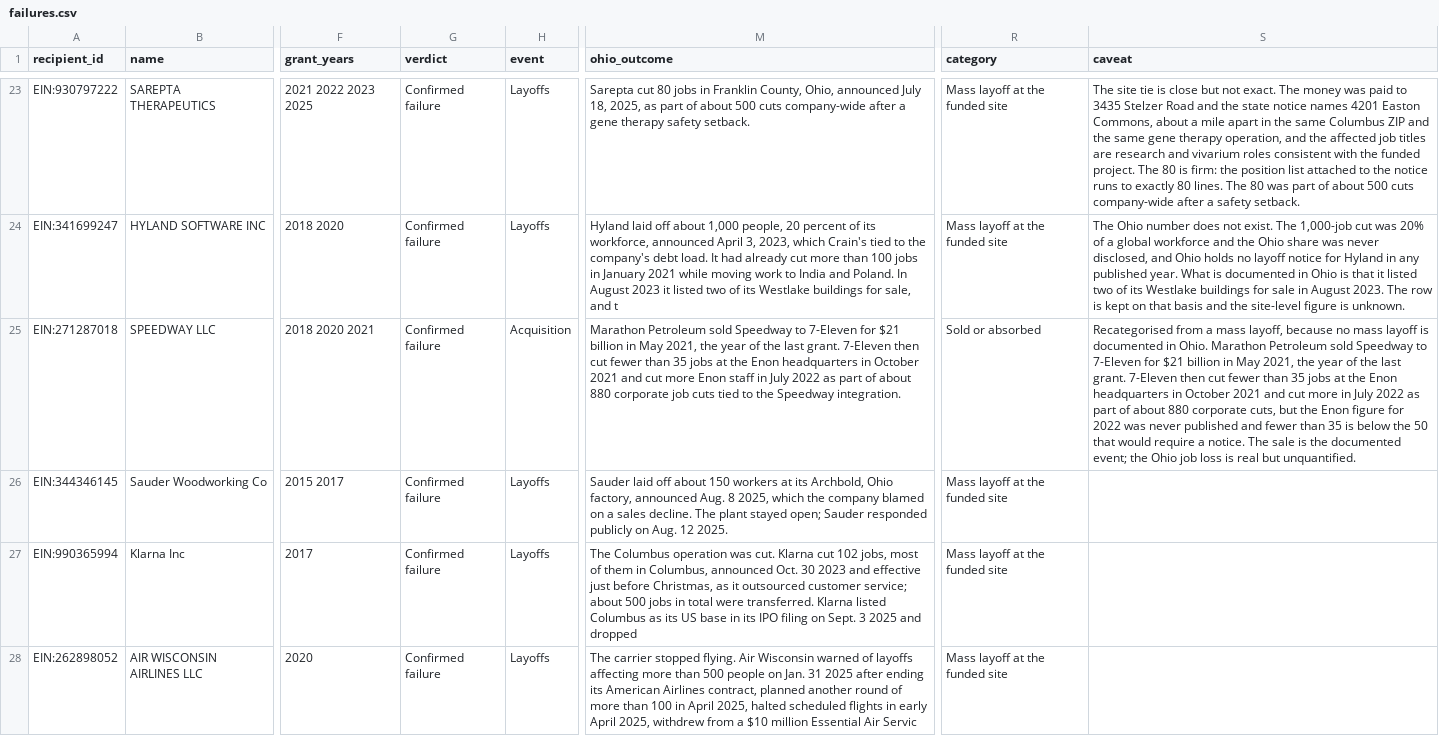
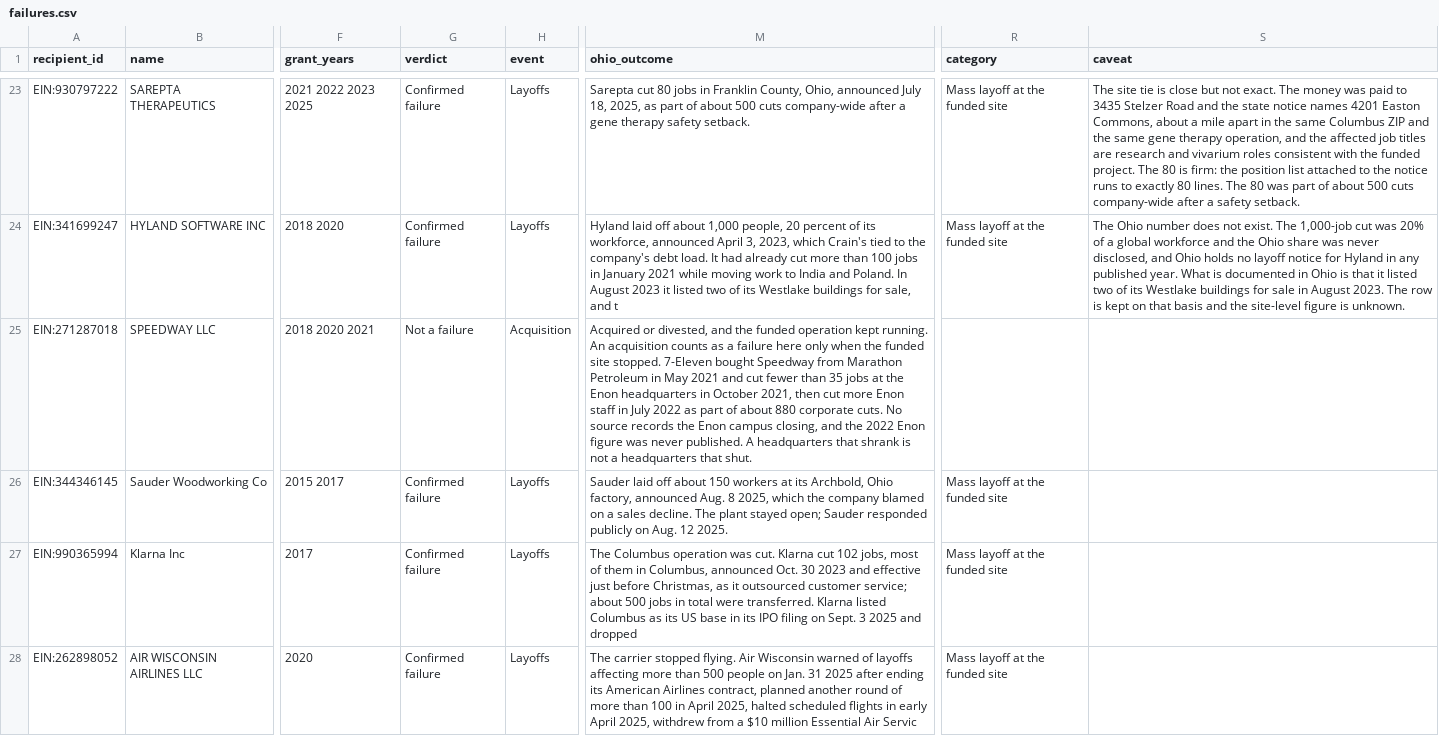
Before and after one commit to Data4ThePeople/JobsOhioSmallBiz, a CSV file: data/failures.csv, drawn as a sheet; only a part is shown, gaps mark what is left out; the diff covers the shown part only; the diff names each change by its address in the sheet, - before the commit and + after, or states it on an @@ line.

```diff
--- a/data/failures.csv
+++ b/data/failures.csv
-G25 (verdict): Confirmed failure
+G25 (verdict): Not a failure
-M25 (ohio_outcome): Marathon Petroleum sold Speedway to 7-Eleven for $21 billion in May 2021, the year of the last grant. 7-Eleven then cut fewer than 35 jobs at the Enon headquarters in October 2021 and cut more Enon staff in July 2022 as part of about 880 corporate job cuts tied to the Speedway integration.
+M25 (ohio_outcome): Acquired or divested, and the funded operation kept running. An acquisition counts as a failure here only when the funded site stopped. 7-Eleven bought Speedway from Marathon Petroleum in May 2021 and cut fewer than 35 jobs at the Enon headquarters in October 2021, then cut more Enon staff in July 2022 as part of about 880 corporate cuts. No source records the Enon campus closing, and the 2022 Enon figure was never published. A headquarters that shrank is not a headquarters that shut.
-R25 (category): Sold or absorbed
+R25 (category): (empty)
-S25 (caveat): Recategorised from a mass layoff, because no mass layoff is documented in Ohio. Marathon Petroleum sold Speedway to 7-Eleven for $21 billion in May 2021, the year of the last grant. 7-Eleven then cut fewer than 35 jobs at the Enon headquarters in October 2021 and cut more in July 2022 as part of about 880 corporate cuts, but the Enon figure for 2022 was never published and fewer than 35 is below the 50 that would require a notice. The sale is the documented event; the Ohio job loss is real but unquantified.
+S25 (caveat): (empty)
```
Also changed, not shown: 11 edited cells elsewhere in this file, data/geo/investment_by_county.csv, 9 other files.
